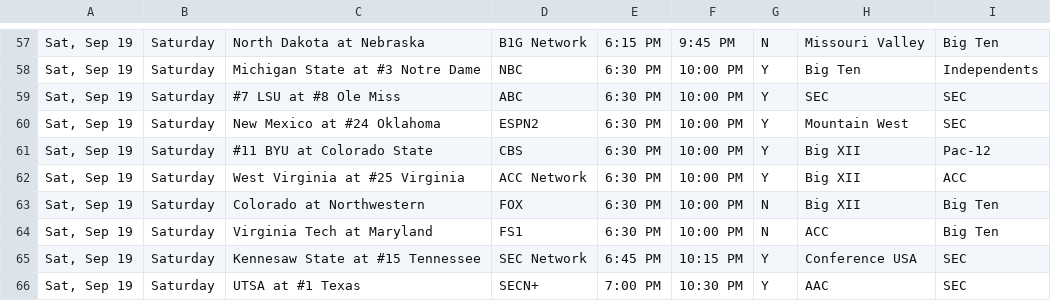
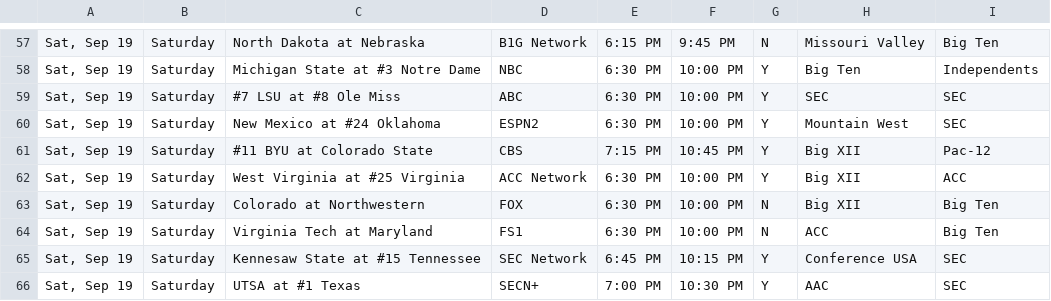
Before and after one commit to matthewkilleen0830/College-Football-Viewing-Schedule, a CSV file: currentWeek/03_weekFull.csv, drawn as a sheet; only a part is shown, gaps mark what is left out.

Commit message:
Weather delay update.

```diff
--- a/currentWeek/03_weekFull.csv
+++ b/currentWeek/03_weekFull.csv
@@ -60,3 +60,3 @@
 "Sat, Sep 19",Saturday,New Mexico at #24 Oklahoma,ESPN2,6:30 PM,10:00 PM,Y,Mountain West,SEC
-"Sat, Sep 19",Saturday,#11 BYU at Colorado State,CBS,6:30 PM,10:00 PM,Y,Big XII,Pac-12
+"Sat, Sep 19",Saturday,#11 BYU at Colorado State,CBS,7:15 PM,10:45 PM,Y,Big XII,Pac-12
 "Sat, Sep 19",Saturday,West Virginia at #25 Virginia,ACC Network,6:30 PM,10:00 PM,Y,Big XII,ACC
```
